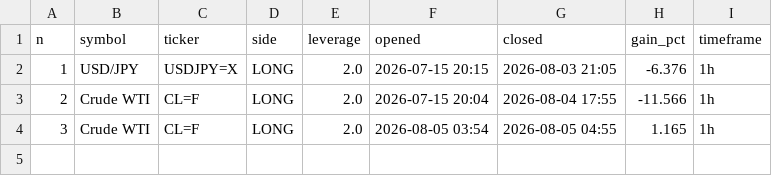
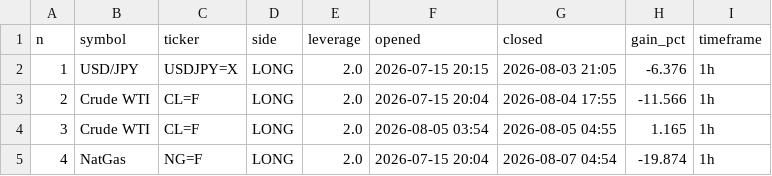
Before and after one commit to mnaghshvarian/NIchipsinc, a CSV file: trades.csv, drawn as a sheet.

```diff
--- a/trades.csv
+++ b/trades.csv
@@ -4 +4,2 @@ n,symbol,ticker,side,leverage,opened,closed,gain_pct,timeframe
 3,Crude WTI,CL=F,LONG,2.0,2026-08-05 03:54,2026-08-05 04:55,1.165,1h
+4,NatGas,NG=F,LONG,2.0,2026-07-15 20:04,2026-08-07 04:54,-19.874,1h
```
Also changed, not shown: 4 other files.
